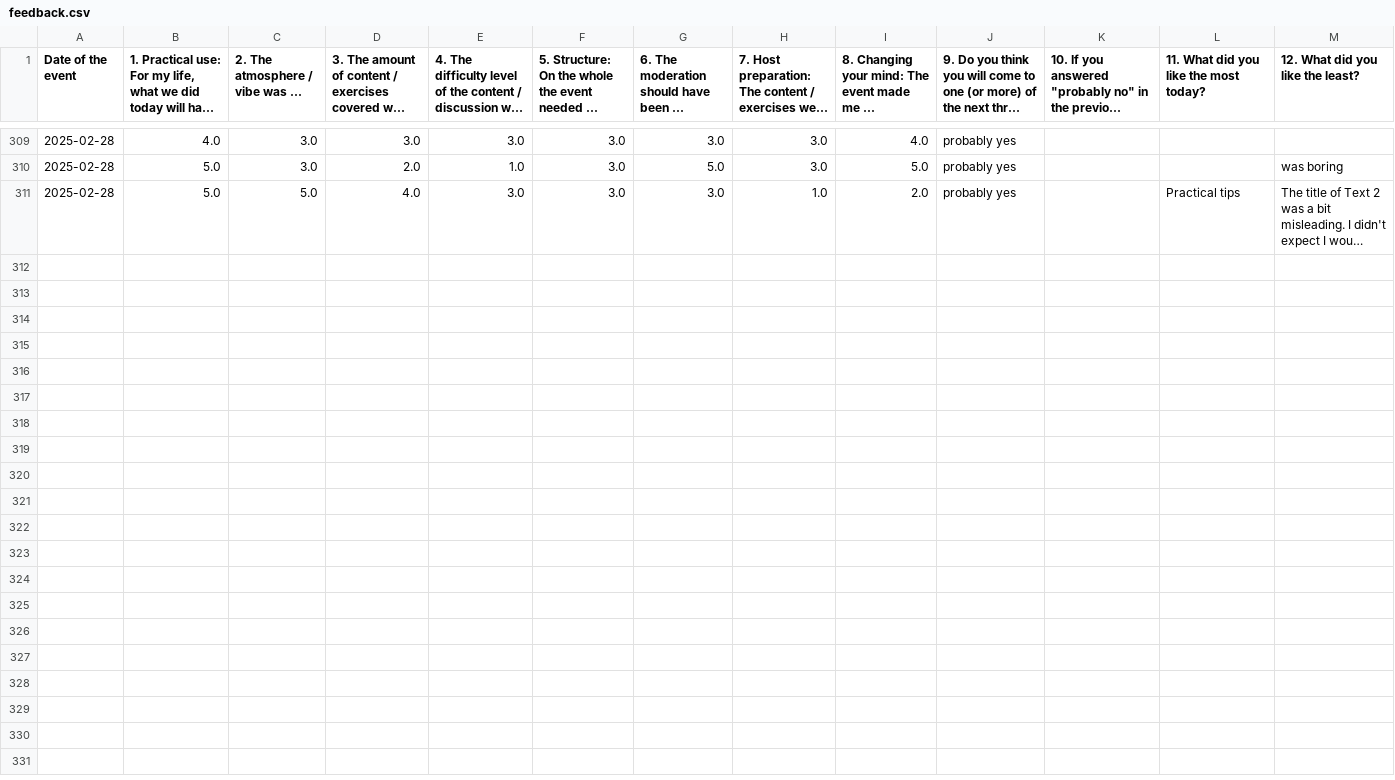
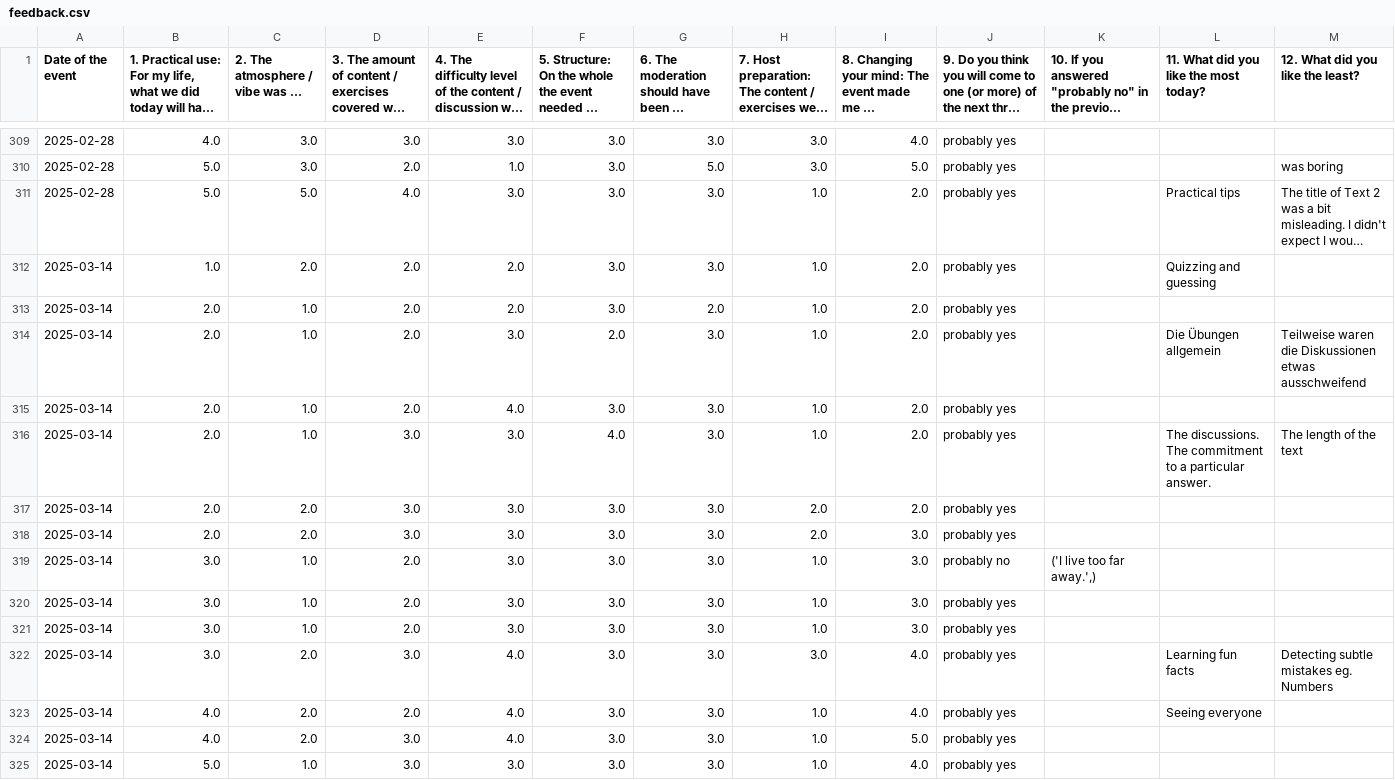
Before and after one commit to omarkohl/rationality-freiburg.de, a CSV file: statistics/data/feedback.csv, drawn as a sheet; only a part is shown, gaps mark what is left out; long unchanged cells end in …; the diff names each change by its address in the sheet, - before the commit and + after, or states it on an @@ line.

Commit message:
Add statistics for last event

```diff
--- a/statistics/data/feedback.csv
+++ b/statistics/data/feedback.csv
+row 312: 2025-03-14 | 1.0 | 2.0 | 2.0 | 2.0 | 3.0 | 3.0 | 1.0 | 2.0 | probably yes |  | Quizzing and guessing
+row 313: 2025-03-14 | 2.0 | 1.0 | 2.0 | 2.0 | 3.0 | 2.0 | 1.0 | 2.0 | probably yes
+row 314: 2025-03-14 | 2.0 | 1.0 | 2.0 | 3.0 | 2.0 | 3.0 | 1.0 | 2.0 | probably yes |  | Die Übungen allgemein | Teilweise waren die Diskussionen etwas ausschweifend
+row 315: 2025-03-14 | 2.0 | 1.0 | 2.0 | 4.0 | 3.0 | 3.0 | 1.0 | 2.0 | probably yes
+row 316: 2025-03-14 | 2.0 | 1.0 | 3.0 | 3.0 | 4.0 | 3.0 | 1.0 | 2.0 | probably yes |  | The discussions. The commitment to a particular answer. | The length of the text
+row 317: 2025-03-14 | 2.0 | 2.0 | 3.0 | 3.0 | 3.0 | 3.0 | 2.0 | 2.0 | probably yes
+row 318: 2025-03-14 | 2.0 | 2.0 | 3.0 | 3.0 | 3.0 | 3.0 | 2.0 | 3.0 | probably yes
+row 319: 2025-03-14 | 3.0 | 1.0 | 2.0 | 3.0 | 3.0 | 3.0 | 1.0 | 3.0 | probably no | ('I live too far away.',)
+row 320: 2025-03-14 | 3.0 | 1.0 | 2.0 | 3.0 | 3.0 | 3.0 | 1.0 | 3.0 | probably yes
+row 321: 2025-03-14 | 3.0 | 1.0 | 2.0 | 3.0 | 3.0 | 3.0 | 1.0 | 3.0 | probably yes
+row 322: 2025-03-14 | 3.0 | 2.0 | 3.0 | 4.0 | 3.0 | 3.0 | 3.0 | 4.0 | probably yes |  | Learning fun facts | Detecting subtle mistakes eg. Numbers
+row 323: 2025-03-14 | 4.0 | 2.0 | 2.0 | 4.0 | 3.0 | 3.0 | 1.0 | 4.0 | probably yes |  | Seeing everyone
+row 324: 2025-03-14 | 4.0 | 2.0 | 3.0 | 4.0 | 3.0 | 3.0 | 1.0 | 5.0 | probably yes
+row 325: 2025-03-14 | 5.0 | 1.0 | 3.0 | 3.0 | 3.0 | 3.0 | 1.0 | 4.0 | probably yes
```
Also changed, not shown: statistics/data/attendance.csv, 23 other files.
